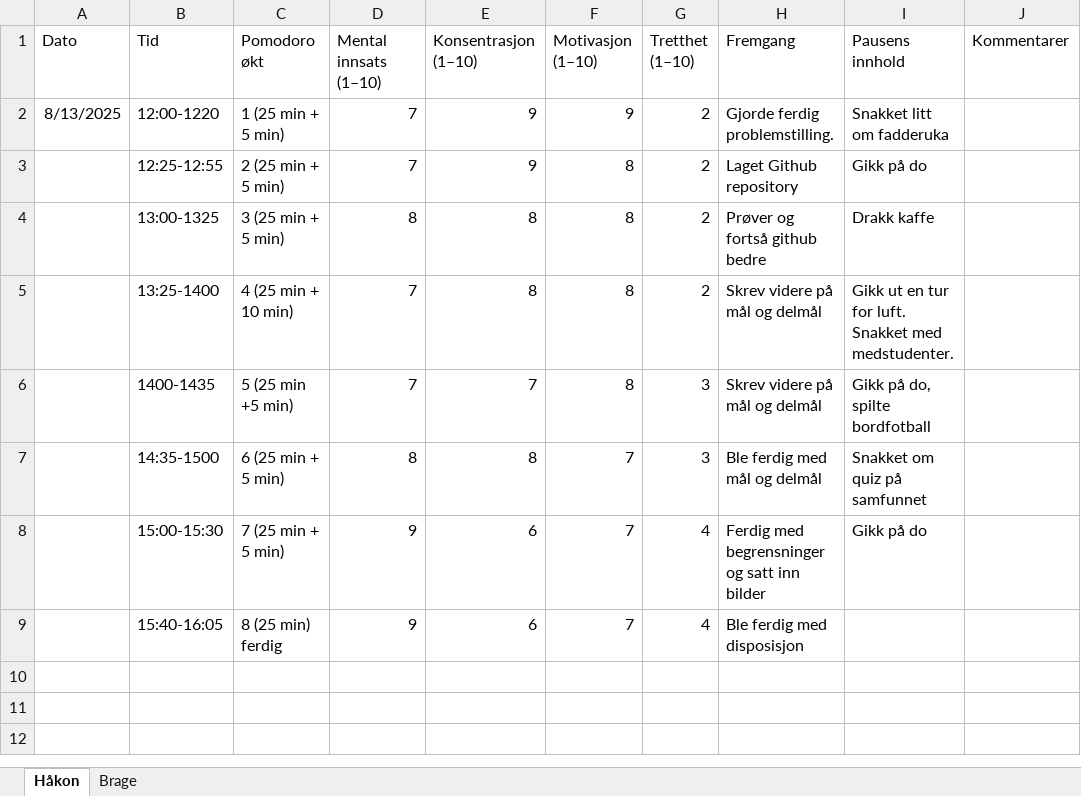
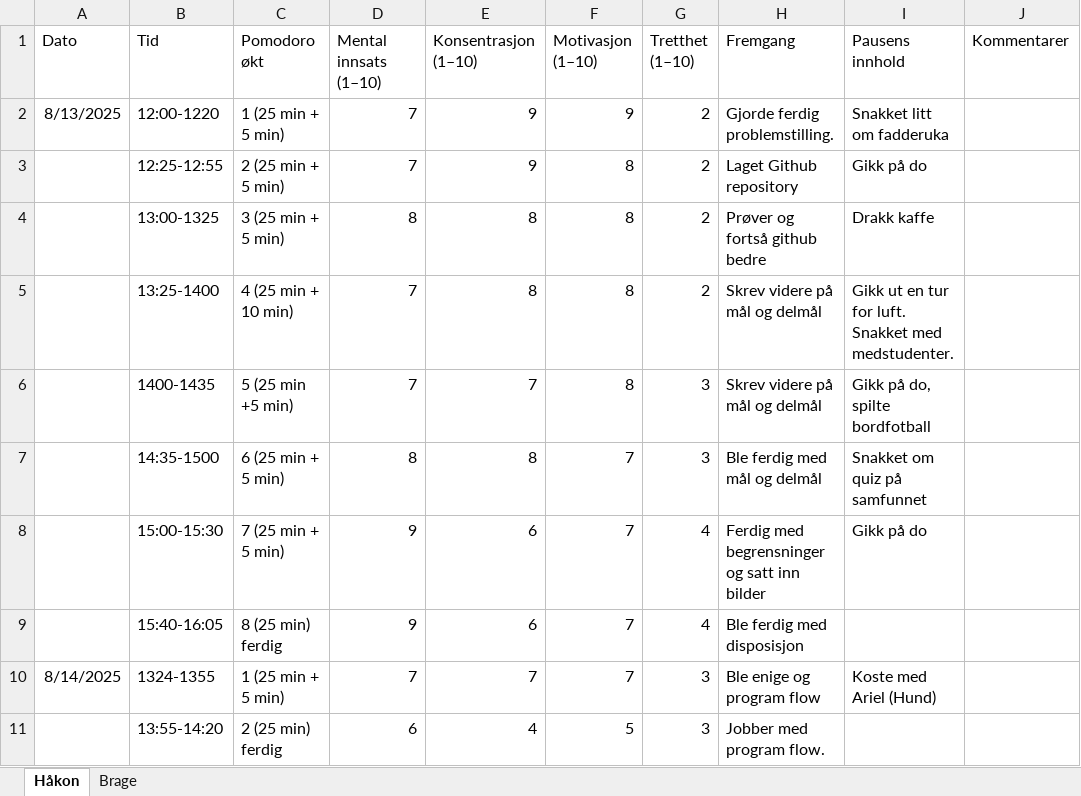
Before and after one commit to RealHaakon/TEL100, an Excel workbook: Arbeidslogg/Pomodoro-arkiv.xlsx, sheet Håkon, drawn as a sheet; values as stored, in another font and other column widths than the file's, no borders; the diff names each change by its address in the sheet, - before the commit and + after, or states it on an @@ line.

Commit message:
Ferdig desposisjon

```diff
--- a/Arbeidslogg/Pomodoro-arkiv.xlsx (sheet Håkon)
+++ b/Arbeidslogg/Pomodoro-arkiv.xlsx (sheet Håkon)
+row 10: 8/14/2025 | 1324-1355 | 1 (25 min + 5 min) | 7 | 7 | 7 | 3 | Ble enige og program flow | Koste med Ariel (Hund)
+row 11:  | 13:55-14:20 | 2 (25 min) ferdig | 6 | 4 | 5 | 3 | Jobber med program flow.
```
Also changed, not shown: sheet Brage, 2 other files.
